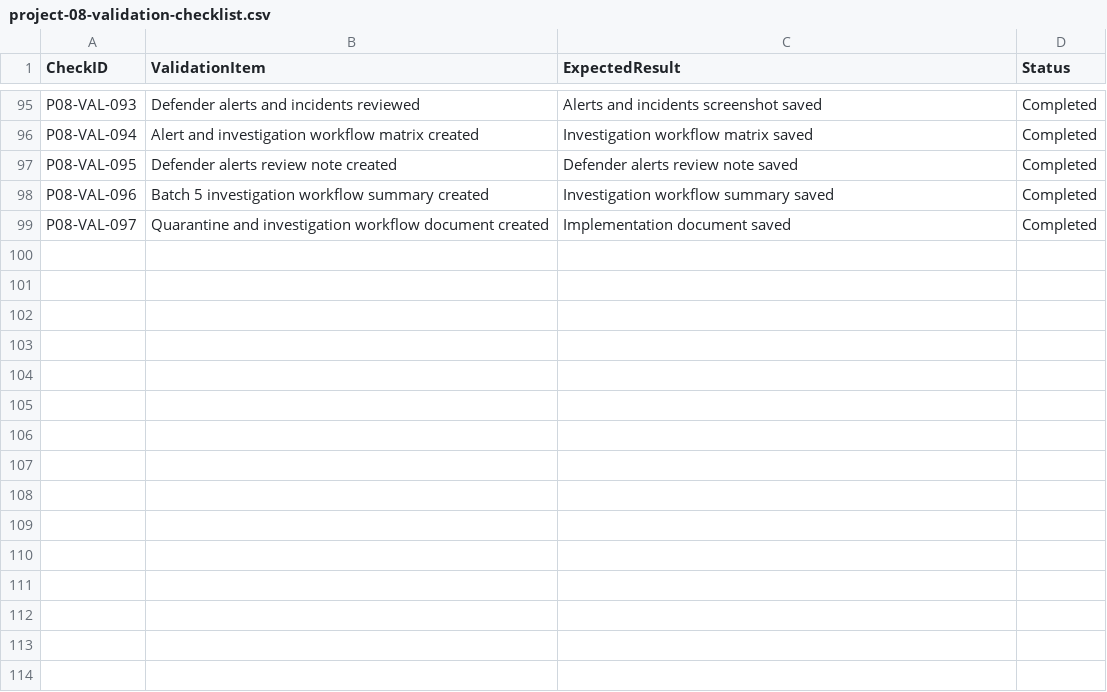
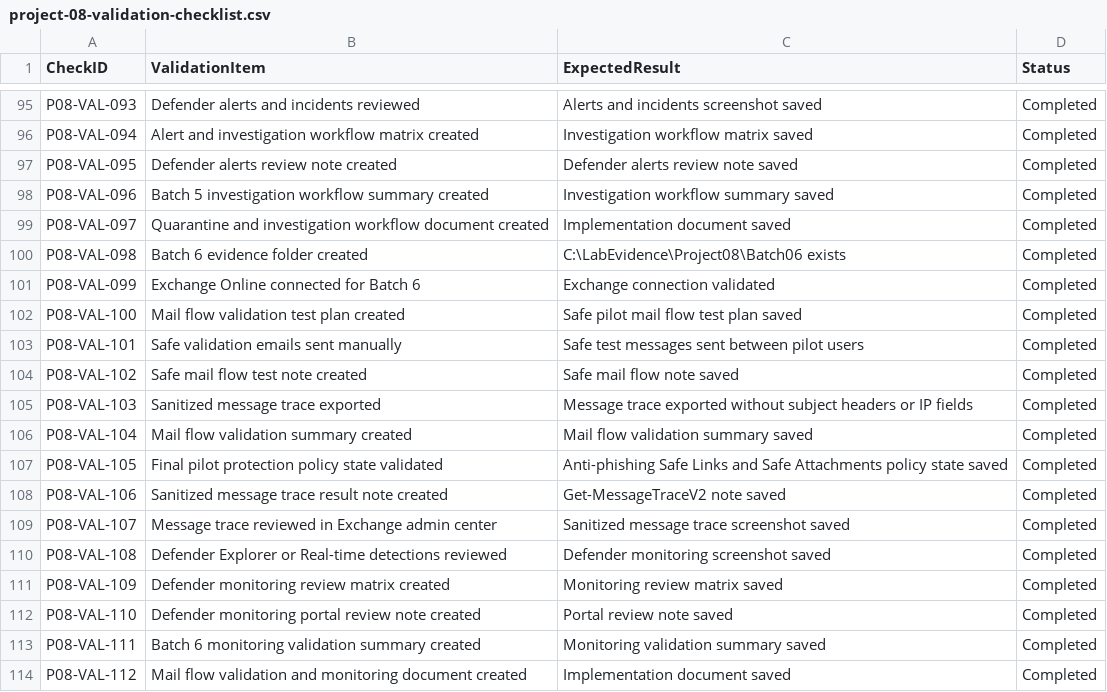
Before and after one commit to SHJeong97/Azure, a CSV file: Project/hybrid-windows-server-enterprise-modernization/projects/08-defender-office365-email-security/data/project-08-validation-checklist.csv, drawn as a sheet; only a part is shown, gaps mark what is left out.

Commit message:
Update project-08-validation-checklist.csv

```diff
--- a/Project/hybrid-windows-server-enterprise-modernization/projects/08-defender-office365-email-security/data/project-08-validation-checklist.csv
+++ b/Project/hybrid-windows-server-enterprise-modernization/projects/08-defender-office365-email-security/data/project-08-validation-checklist.csv
@@ -99 +99,16 @@ P08-VAL-096,Batch 5 investigation workflow summary created,Investigation workflo
 P08-VAL-097,Quarantine and investigation workflow document created,Implementation document saved,Completed
+P08-VAL-098,Batch 6 evidence folder created,C:\LabEvidence\Project08\Batch06 exists,Completed
+P08-VAL-099,Exchange Online connected for Batch 6,Exchange connection validated,Completed
+P08-VAL-100,Mail flow validation test plan created,Safe pilot mail flow test plan saved,Completed
+P08-VAL-101,Safe validation emails sent manually,Safe test messages sent between pilot users,Completed
+P08-VAL-102,Safe mail flow test note created,Safe mail flow note saved,Completed
+P08-VAL-103,Sanitized message trace exported,Message trace exported without subject headers or IP fields,Completed
+P08-VAL-104,Mail flow validation summary created,Mail flow validation summary saved,Completed
+P08-VAL-105,Final pilot protection policy state validated,Anti-phishing Safe Links and Safe Attachments policy state saved,Completed
+P08-VAL-106,Sanitized message trace result note created,Get-MessageTraceV2 note saved,Completed
+P08-VAL-107,Message trace reviewed in Exchange admin center,Sanitized message trace screenshot saved,Completed
+P08-VAL-108,Defender Explorer or Real-time detections reviewed,Defender monitoring screenshot saved,Completed
+P08-VAL-109,Defender monitoring review matrix created,Monitoring review matrix saved,Completed
+P08-VAL-110,Defender monitoring portal review note created,Portal review note saved,Completed
+P08-VAL-111,Batch 6 monitoring validation summary created,Monitoring validation summary saved,Completed
+P08-VAL-112,Mail flow validation and monitoring document created,Implementation document saved,Completed
```
